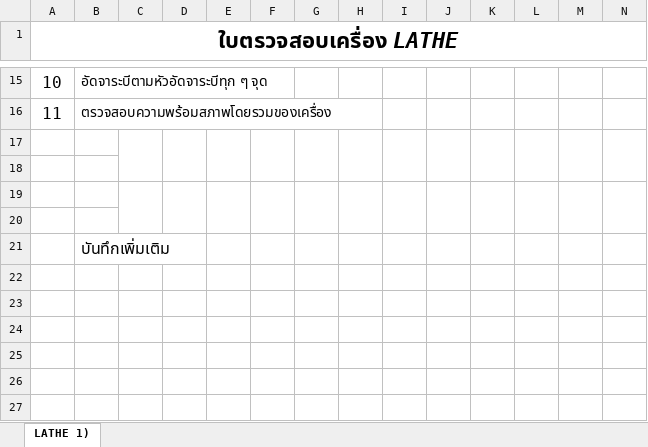
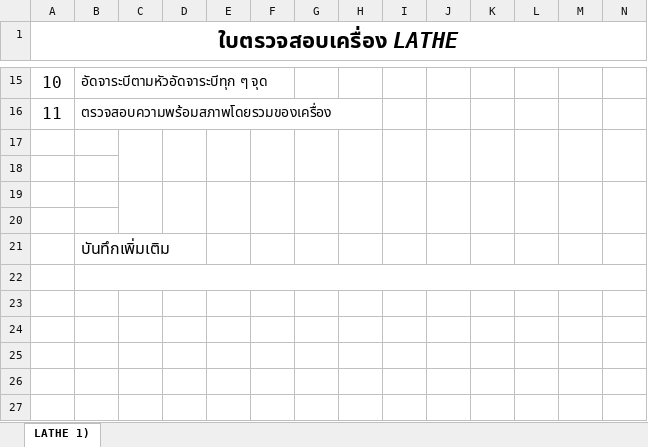
Before and after one commit to kayppc-cell/factory-maintenance-system, an Excel workbook: FM-MN-07_LATHE-01.xlsx, sheet LATHE 1), drawn as a sheet; only a part is shown, gaps mark what is left out; values as stored, in another font and other column widths than the file's, no borders; charts and pictures not drawn; the diff names each change by its address in the sheet, - before the commit and + after, or states it on an @@ line.

```diff
--- a/FM-MN-07_LATHE-01.xlsx (sheet LATHE 1))
+++ b/FM-MN-07_LATHE-01.xlsx (sheet LATHE 1))
+B22:AG22 merged
```
Also changed, not shown: FM-MN-07_BENDING-01.xlsx, FM-MN-07_CUTTER GRINDING-01.xlsx, 52 other files.
